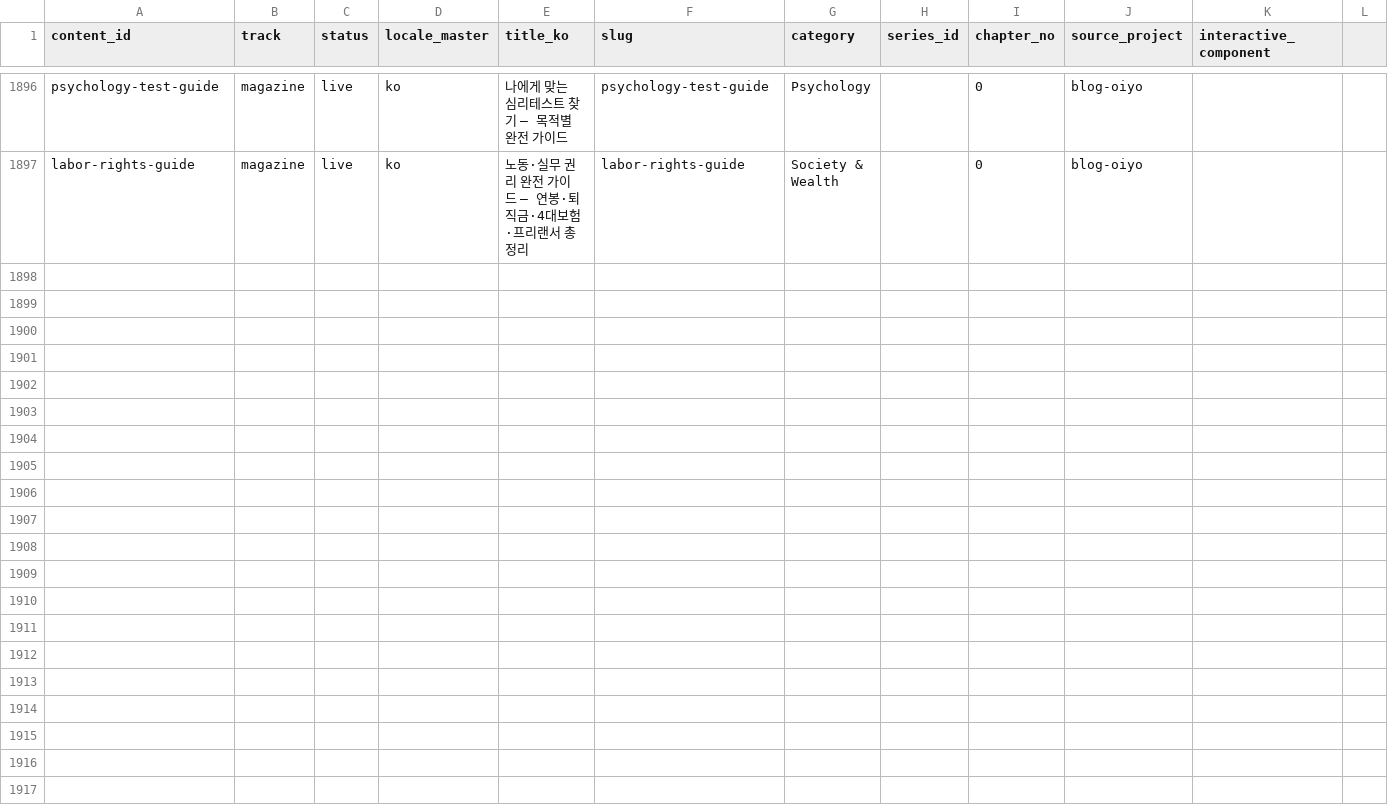
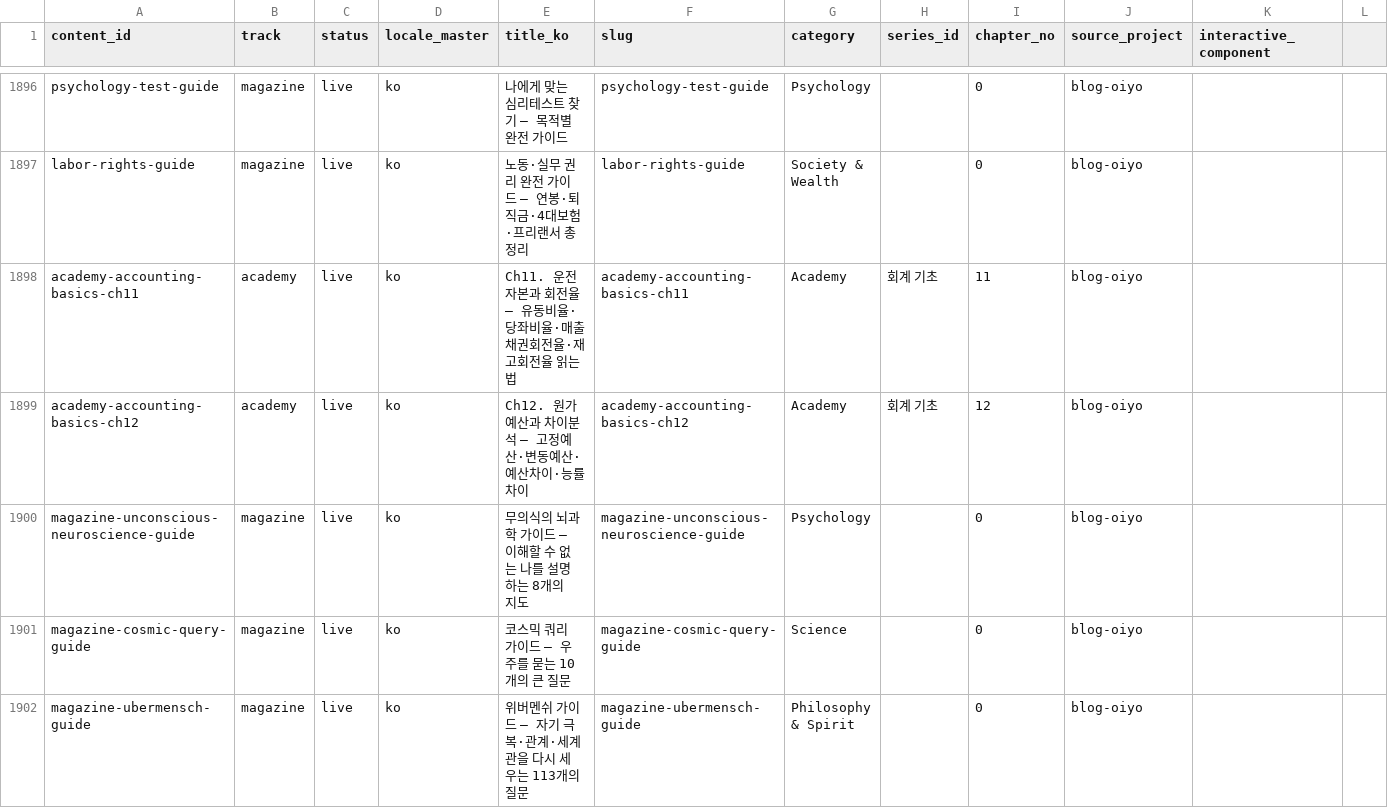
Before and after one commit to yuli3/blog-oiyo, a CSV file: data/catalog/content-inventory.master.csv, drawn as a sheet; only a part is shown, gaps mark what is left out; the diff covers the shown part only; the diff names each change by its address in the sheet, - before the commit and + after, or states it on an @@ line.

```diff
--- a/data/catalog/content-inventory.master.csv
+++ b/data/catalog/content-inventory.master.csv
+row 1898: academy-accounting-basics-ch11 | academy | live | ko | Ch11. 운전자본과 회전율 — 유동비율·당좌비율·매출채권회전율·재고회전율 읽는 법 | academy-accounting-basics-ch11 | Academy | 회계 기초 | 11 | blog-oiyo
+row 1899: academy-accounting-basics-ch12 | academy | live | ko | Ch12. 원가예산과 차이분석 — 고정예산·변동예산·예산차이·능률차이 | academy-accounting-basics-ch12 | Academy | 회계 기초 | 12 | blog-oiyo
+row 1900: magazine-unconscious-neuroscience-guide | magazine | live | ko | 무의식의 뇌과학 가이드 — 이해할 수 없는 나를 설명하는 8개의 지도 | magazine-unconscious-neuroscience-guide | Psychology |  | 0 | blog-oiyo
+row 1901: magazine-cosmic-query-guide | magazine | live | ko | 코스믹 쿼리 가이드 — 우주를 묻는 10개의 큰 질문 | magazine-cosmic-query-guide | Science |  | 0 | blog-oiyo
+row 1902: magazine-ubermensch-guide | magazine | live | ko | 위버멘쉬 가이드 — 자기 극복·관계·세계관을 다시 세우는 113개의 질문 | magazine-ubermensch-guide | Philosophy & Spirit |  | 0 | blog-oiyo
```
Also changed, not shown: 4 added rows elsewhere in this file, 5 other files.
